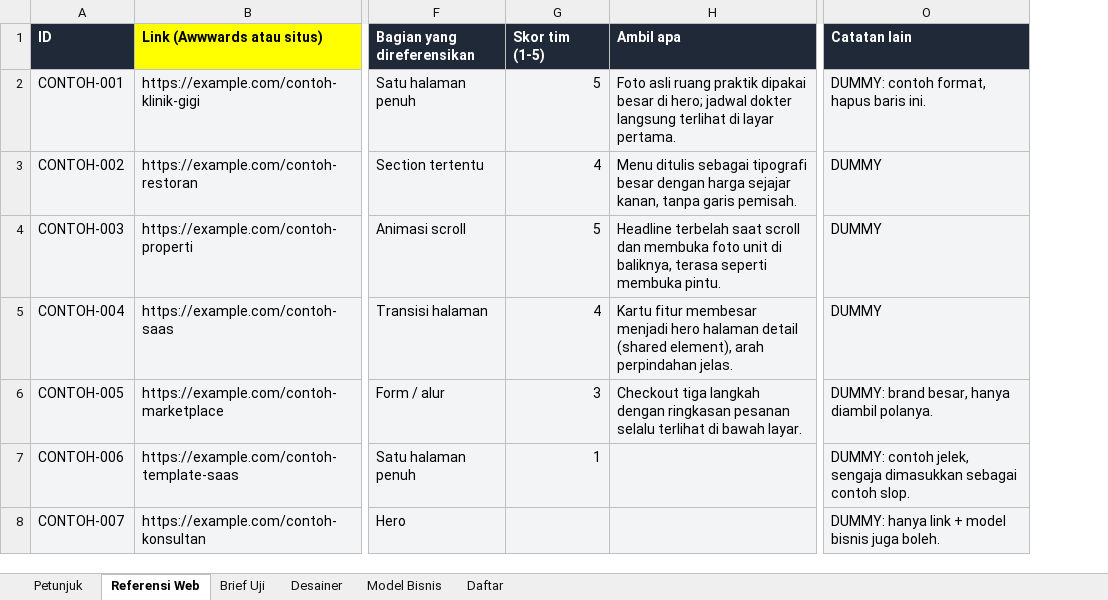
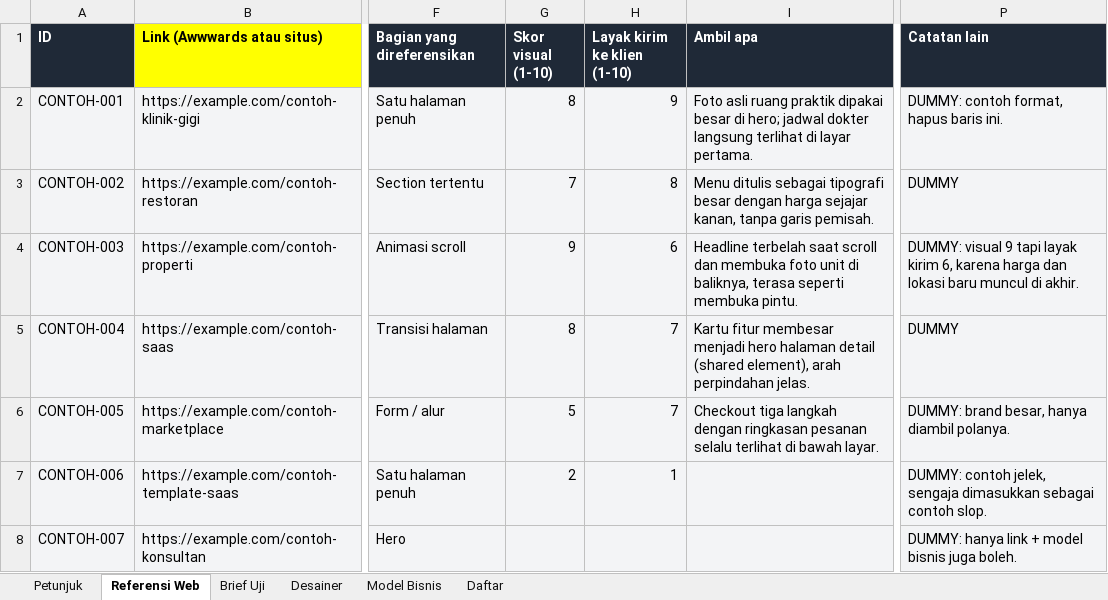
Before and after one commit to sandmanz26/landingpage-skill, an Excel workbook: templates/referensi-dan-brief.xlsx, sheet Referensi Web, drawn as a sheet; only a part is shown, gaps mark what is left out; values as stored, in another font and other column widths than the file's, no borders; charts and pictures not drawn; removed rows and columns are numbered as before the commit, all else as after; the diff names each change by its address in the sheet, - before the commit and + after, or states it on an @@ line.

```diff
--- a/templates/referensi-dan-brief.xlsx (sheet Referensi Web)
+++ b/templates/referensi-dan-brief.xlsx (sheet Referensi Web)
-column G (Skor tim (1-5)), rows 2-7: 5 | 4 | 5 | 4 | 3 | 1
+column G (Skor visual (1-10)), rows 2-7: 8 | 7 | 9 | 8 | 5 | 2
+column H (Layak kirim ke klien (1-10)), rows 2-7: 9 | 8 | 6 | 7 | 7 | 1
-P4 (Catatan lain): DUMMY
+P4 (Catatan lain): DUMMY: visual 9 tapi layak kirim 6, karena harga dan lokasi baru muncul di akhir.
```
Also changed, not shown: sheet Model Bisnis, sheet Petunjuk, charts or pictures, 27 other files.
